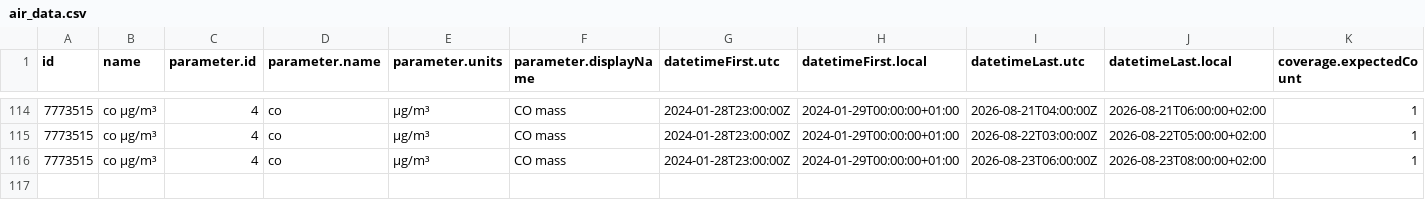
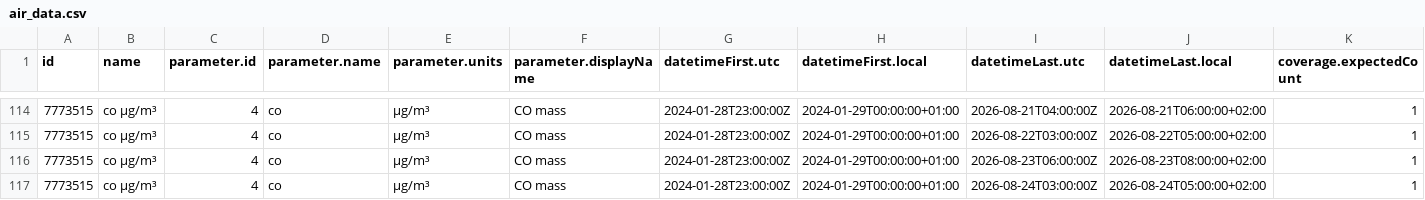
Before and after one commit to osrandez/practica_08_airquality, a CSV file: data/air_data.csv, drawn as a sheet; only a part is shown, gaps mark what is left out; rows hold the shown columns only; the diff names each change by its address in the sheet, - before the commit and + after, or states it on an @@ line.

Commit message:
gh actions: Update data Mon Aug 24 08:07:50 UTC 2026

```diff
--- a/data/air_data.csv
+++ b/data/air_data.csv
+row 117: 7773515 | co µg/m³ | 4 | co | µg/m³ | CO mass | 2024-01-28T23:00:00Z | 2024-01-29T00:00:00+01:00 | 2026-08-24T03:00:00Z | 2026-08-24T05:00:00+02:00 | 1
```
